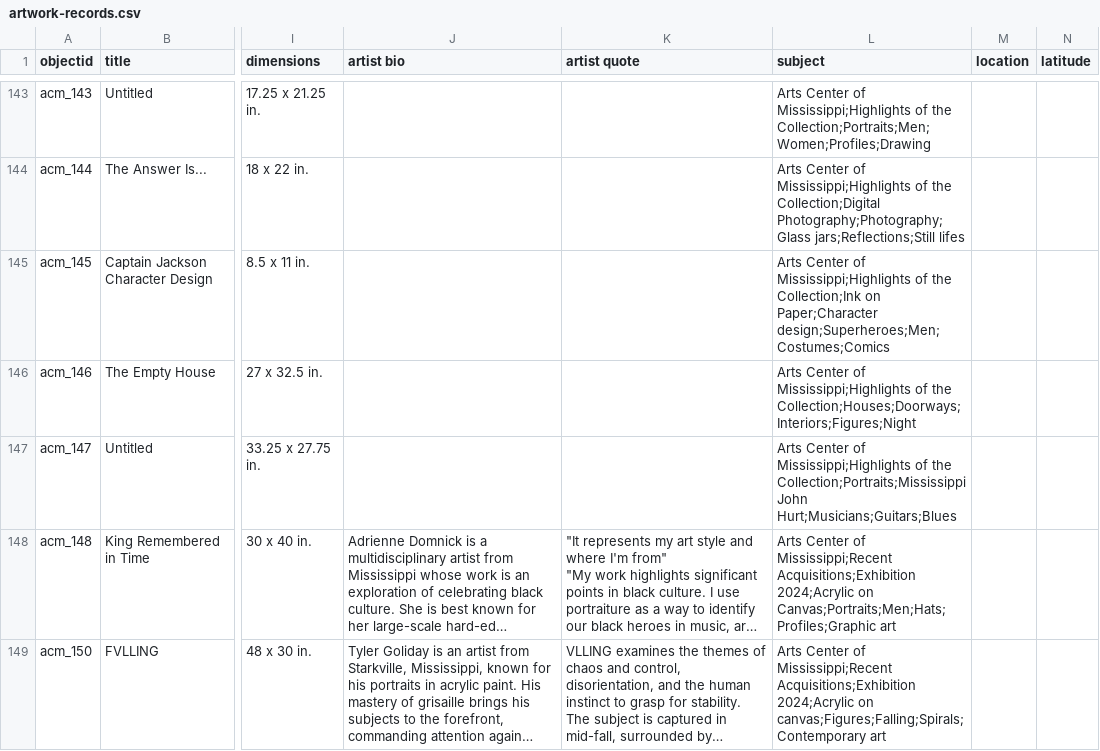
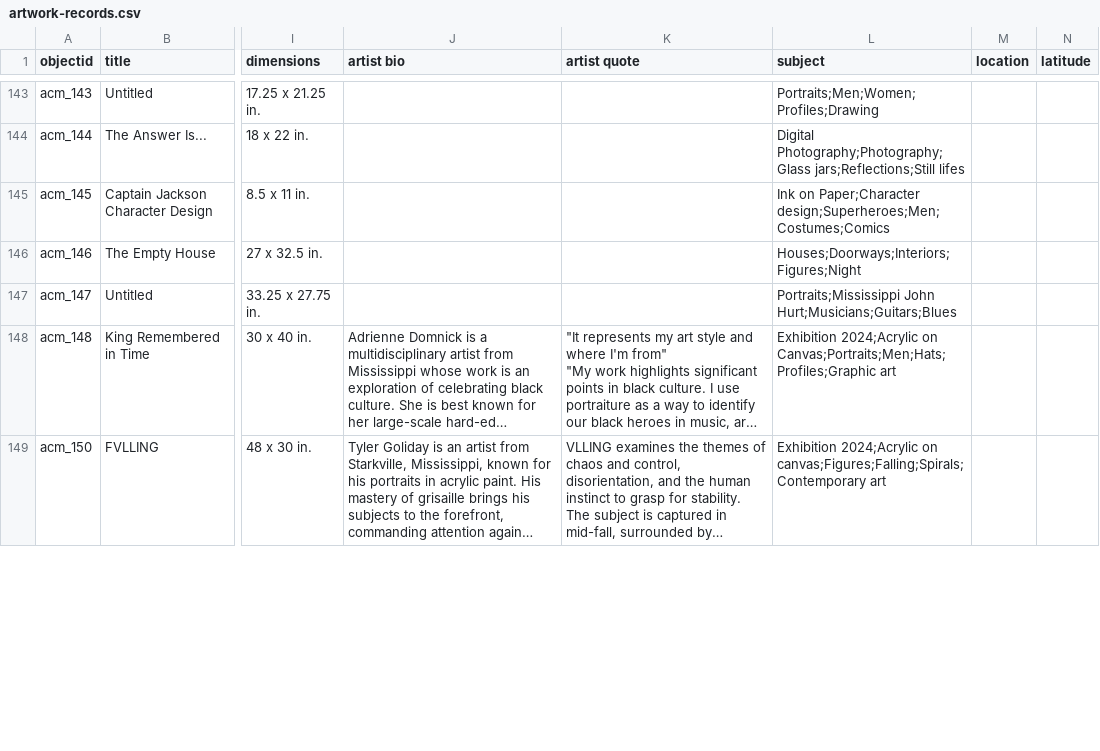
Before and after one commit to artcenterms/home, a CSV file: _data/artwork-records.csv, drawn as a sheet; only a part is shown, gaps mark what is left out; long unchanged cells end in …; the diff covers the shown part only; the diff names each change by its address in the sheet, - before the commit and + after, or states it on an @@ line.

Commit message:
Randomize homepage slider and trim subject tags

```diff
--- a/_data/artwork-records.csv
+++ b/_data/artwork-records.csv
-L143 (subject): Arts Center of Mississippi;Highlights of the Collection;Portraits;Men;Women;Profiles;Drawing
+L143 (subject): Portraits;Men;Women;Profiles;Drawing
-L144 (subject): Arts Center of Mississippi;Highlights of the Collection;Digital Photography;Photography;Glass jars;Reflections;Still…
+L144 (subject): Digital Photography;Photography;Glass jars;Reflections;Still…
-L145 (subject): Arts Center of Mississippi;Highlights of the Collection;Ink on Paper;Character…
+L145 (subject): Ink on Paper;Character…
-L146 (subject): Arts Center of Mississippi;Highlights of the Collection;Houses;Doorways;Interiors;Figures;Night
+L146 (subject): Houses;Doorways;Interiors;Figures;Night
-L147 (subject): Arts Center of Mississippi;Highlights of the Collection;Portraits;Mississippi John Hurt;Musicians;Guitars;Blues
+L147 (subject): Portraits;Mississippi John Hurt;Musicians;Guitars;Blues
-L148 (subject): Arts Center of Mississippi;Recent Acquisitions;Exhibition 2024;Acrylic on…
+L148 (subject): Exhibition 2024;Acrylic on…
-L149 (subject): Arts Center of Mississippi;Recent Acquisitions;Exhibition 2024;Acrylic on…
+L149 (subject): Exhibition 2024;Acrylic on…
```
Also changed, not shown: 50 edited cells elsewhere in this file, 1 other file.
